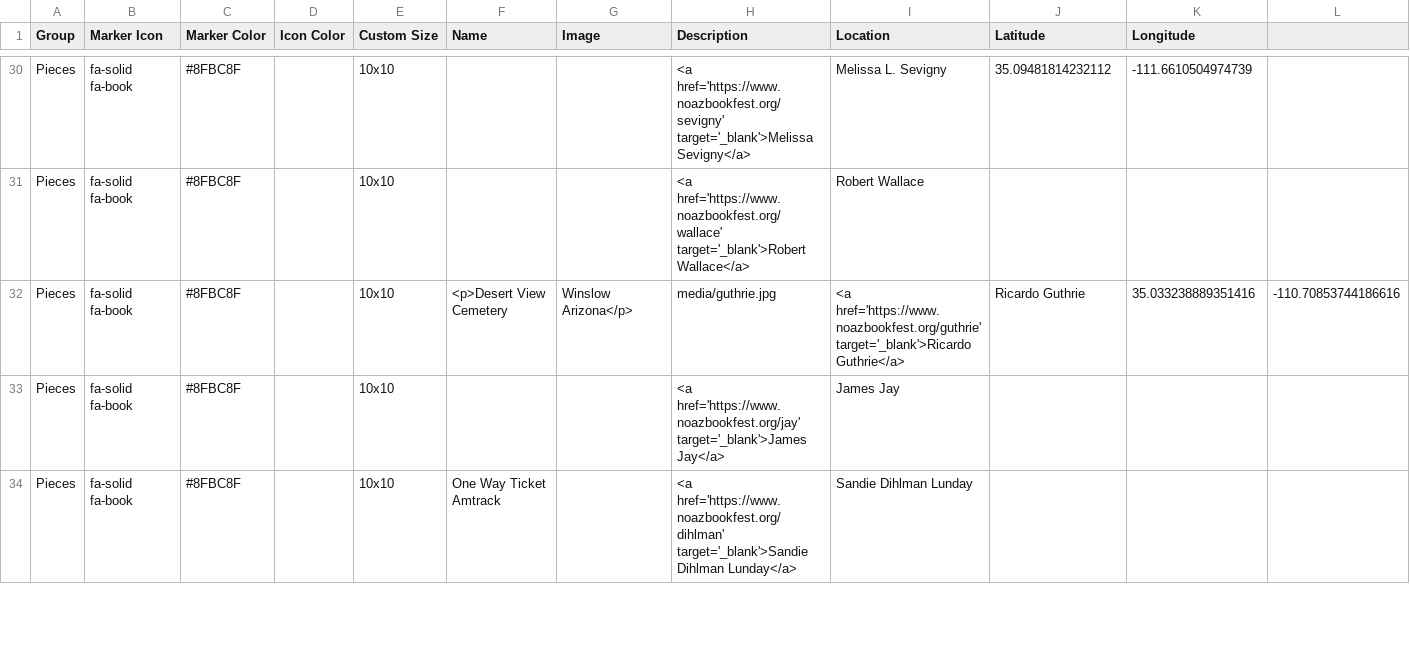
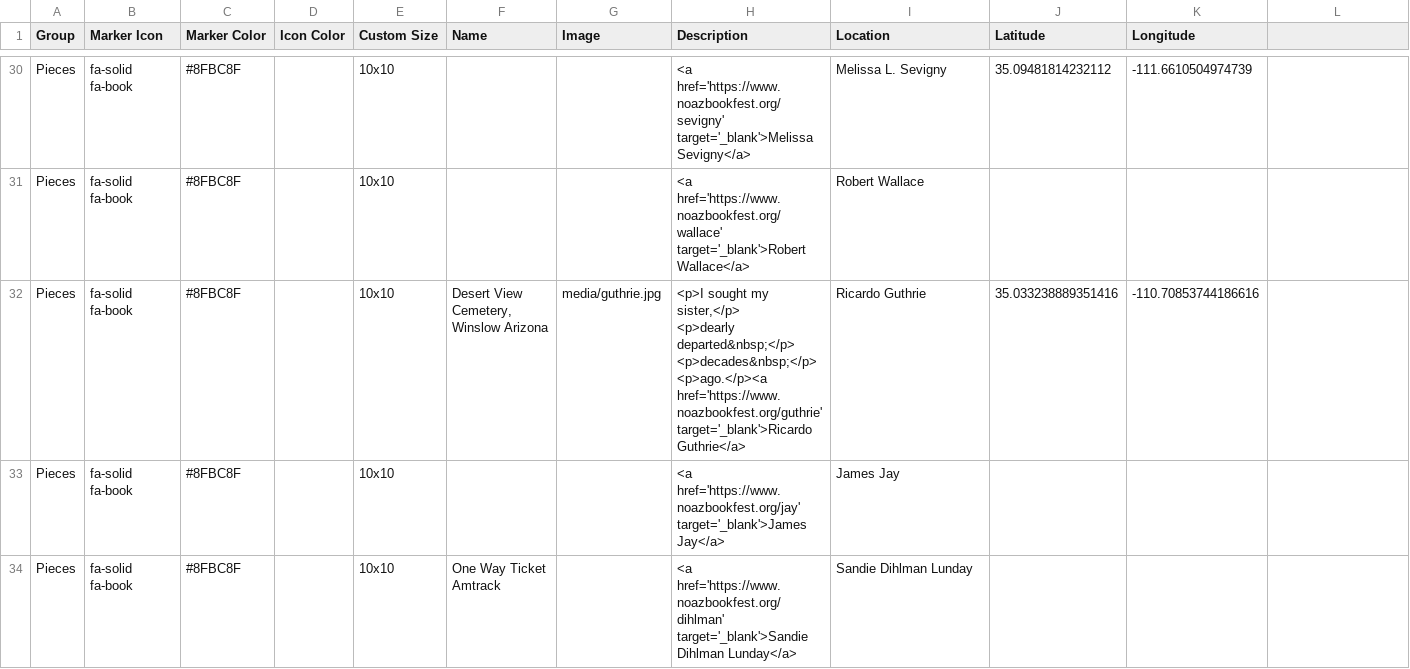
Before and after one commit to weldonryckman/noaz_leaflet, a CSV file: csv/Points.csv, drawn as a sheet; only a part is shown, gaps mark what is left out.

Commit message:
Add files via upload

```diff
--- a/csv/Points.csv
+++ b/csv/Points.csv
@@ -31,3 +31,6 @@ Pieces,fa-solid fa-book,#8FBC8F,,10x10,,,<a href='https://www.noazbookfest.org/s
 Pieces,fa-solid fa-book,#8FBC8F,,10x10,,,<a href='https://www.noazbookfest.org/wallace' target='_blank'>Robert Wallace</a>,Robert Wallace,,
-Pieces,fa-solid fa-book,#8FBC8F,,10x10,<p>Desert View Cemetery, Winslow Arizona</p>,media/guthrie.jpg,<a href='https://www.noazbookfest.org/guthrie' target='_blank'>Ricardo Guthrie</a>,Ricardo Guthrie,35.033238889351416,-110.70853744186616
+Pieces,fa-solid fa-book,#8FBC8F,,10x10,"Desert View Cemetery, Winslow Arizona",media/guthrie.jpg,"<p>I sought my sister,</p>
+<p>dearly departed&nbsp;</p>
+<p>decades&nbsp;</p>
+<p>ago.</p><a href='https://www.noazbookfest.org/guthrie' target='_blank'>Ricardo Guthrie</a>",Ricardo Guthrie,35.033238889351416,-110.70853744186616
 Pieces,fa-solid fa-book,#8FBC8F,,10x10,,,<a href='https://www.noazbookfest.org/jay' target='_blank'>James Jay</a>,James Jay,,
```
